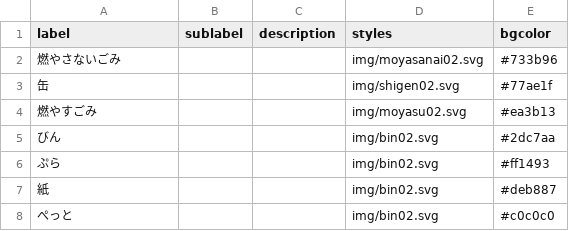
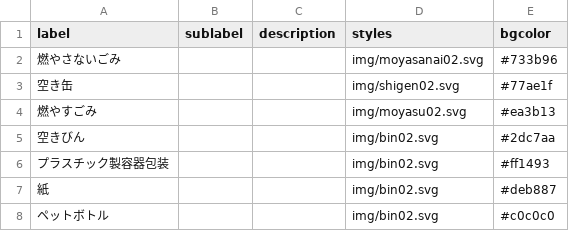
Before and after one commit to inoinotantan/5374, a CSV file: data/description.csv, drawn as a sheet.

Commit message:
Update description.csv

```diff
--- a/data/description.csv
+++ b/data/description.csv
@@ -2,7 +2,7 @@ label,sublabel,description,styles,bgcolor
 燃やさないごみ,,,img/moyasanai02.svg,#733b96
-缶,,,img/shigen02.svg,#77ae1f
+空き缶,,,img/shigen02.svg,#77ae1f
 燃やすごみ,,,img/moyasu02.svg,#ea3b13
-びん,,,img/bin02.svg,#2dc7aa
-ぷら,,,img/bin02.svg,#ff1493
+空きびん,,,img/bin02.svg,#2dc7aa
+プラスチック製容器包装,,,img/bin02.svg,#ff1493
 紙,,,img/bin02.svg,#deb887
-ぺっと,,,img/bin02.svg,#c0c0c0
+ペットボトル,,,img/bin02.svg,#c0c0c0
```
